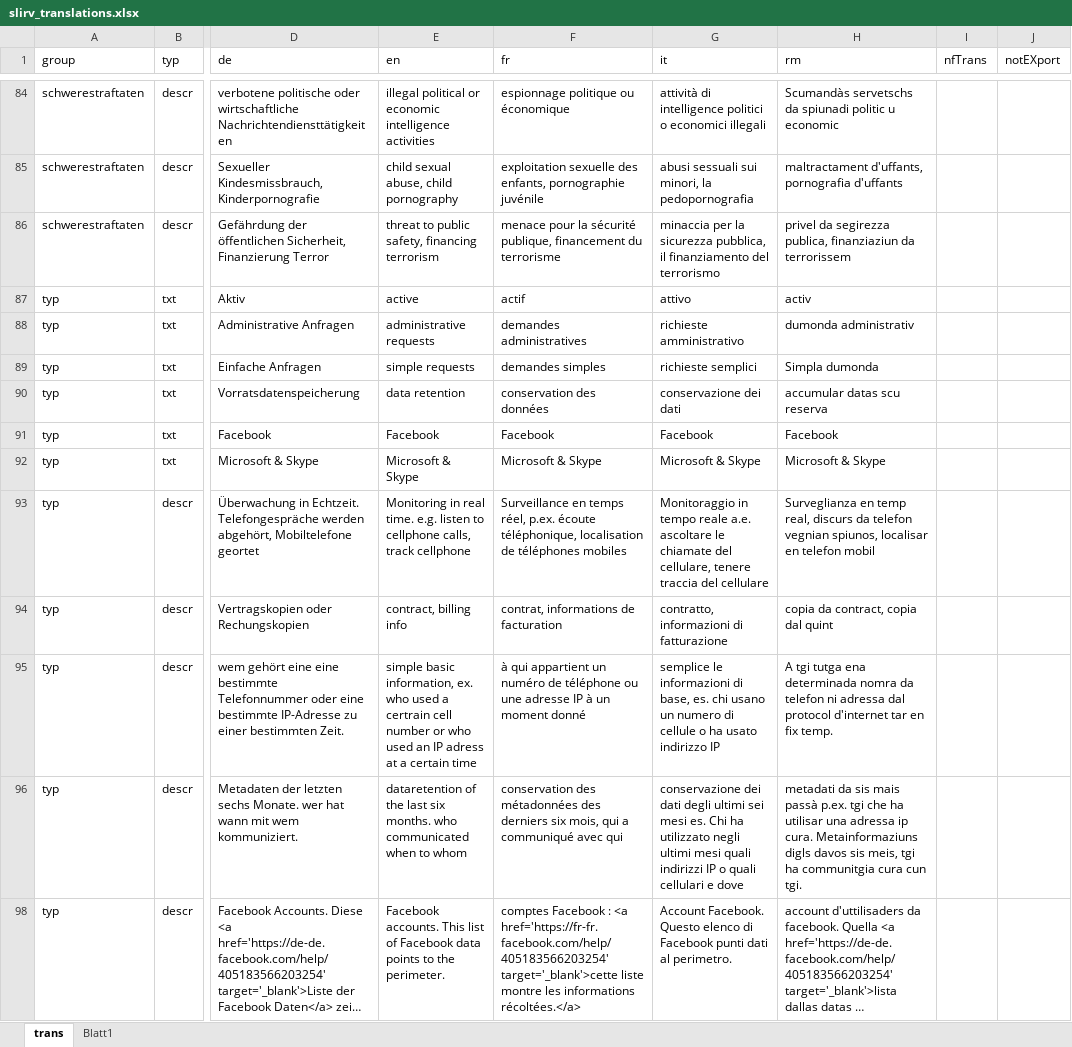
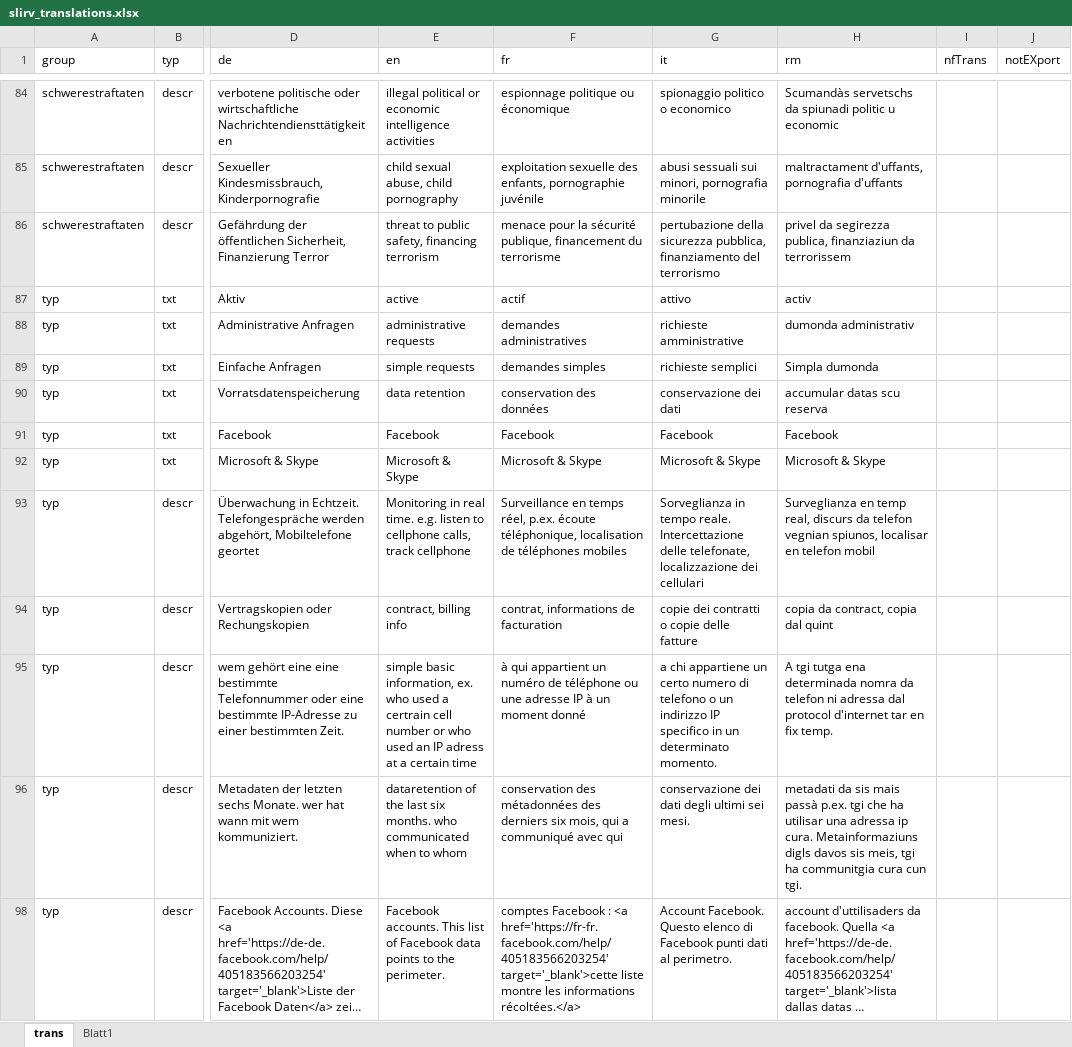
Before and after one commit to ideadapt/swiss-lawful-interception-visualization, an Excel workbook: _specs/slirv_translations.xlsx, sheet trans, drawn as a sheet; only a part is shown, gaps mark what is left out; long unchanged cells end in …; values as stored, in another font and other column widths than the file's, no borders; conditional formats and table styles not drawn; the diff covers the shown part only; the diff names each change by its address in the sheet, - before the commit and + after, or states it on an @@ line.

```diff
--- a/_specs/slirv_translations.xlsx (sheet trans)
+++ b/_specs/slirv_translations.xlsx (sheet trans)
-G84 (it): attività di intelligence politici o economici illegali
+G84 (it): spionaggio politico o economico
-G85 (it): …sui minori, la pedopornografia
+G85 (it): …sui minori, pornografia minorile
-G86 (it): minaccia per la sicurezza pubblica, il finanziamento del…
+G86 (it): pertubazione della sicurezza pubblica, finanziamento del…
-G88 (it): richieste amministrativo
+G88 (it): richieste amministrative
-G93 (it): Monitoraggio in tempo reale a.e. ascoltare le chiamate del cellulare, tenere traccia del cellulare
+G93 (it): Sorveglianza in tempo reale. Intercettazione delle telefonate, localizzazione dei cellulari
-G94 (it): contratto, informazioni di fatturazione
+G94 (it): copie dei contratti o copie delle fatture
-G95 (it): semplice le informazioni di base, es. chi usano un numero di cellule o ha usato indirizzo IP
+G95 (it): a chi appartiene un certo numero di telefono o un indirizzo IP specifico in un determinato momento.
-G96 (it): …ultimi sei mesi es. Chi ha utilizzato negli ultimi mesi quali indirizzi IP o quali cellulari e dove
+G96 (it): …ultimi sei mesi.
```
Also changed, not shown: 30 edited cells elsewhere in this sheet, sheet Blatt1, hidden cells, 2 other files.
